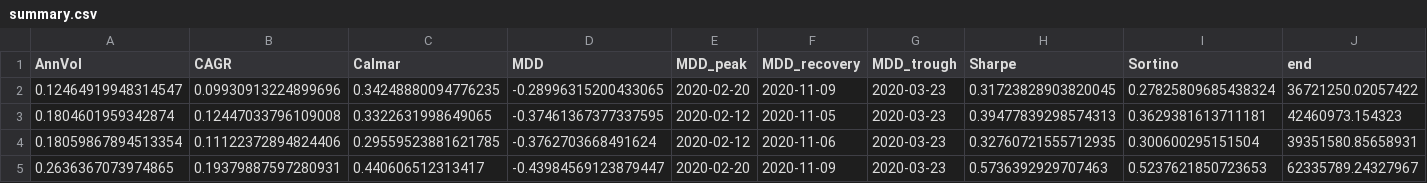
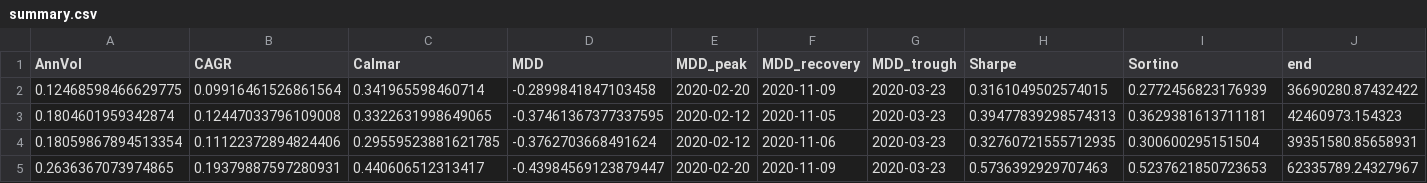
Before and after one commit to Satyam1609/Wheel_strategy, a CSV file: outputs_real/summary.csv, drawn as a sheet; only a part is shown; removed rows and columns are numbered as before the commit, all else as after; rows hold the shown columns only; the diff names each change by its address in the sheet, - before the commit and + after, or states it on an @@ line.

```diff
--- a/outputs_real/summary.csv
+++ b/outputs_real/summary.csv
-row 2: 0.12464919948314547 | 0.09930913224899696 | 0.34248880094776235 | -0.28996315200433065 | 2020-02-20 | 2020-11-09 | 2020-03-23 | 0.31723828903820045 | 0.27825809685438324 | 36721250.02057422
+row 2: 0.12468598466629775 | 0.09916461526861564 | 0.341965598460714 | -0.2899841847103458 | 2020-02-20 | 2020-11-09 | 2020-03-23 | 0.3161049502574015 | 0.2772456823176939 | 36690280.87432422
```
Also changed, not shown: outputs_real/diagnostics.csv, outputs_real/equity_curve.csv, 14 other files.
